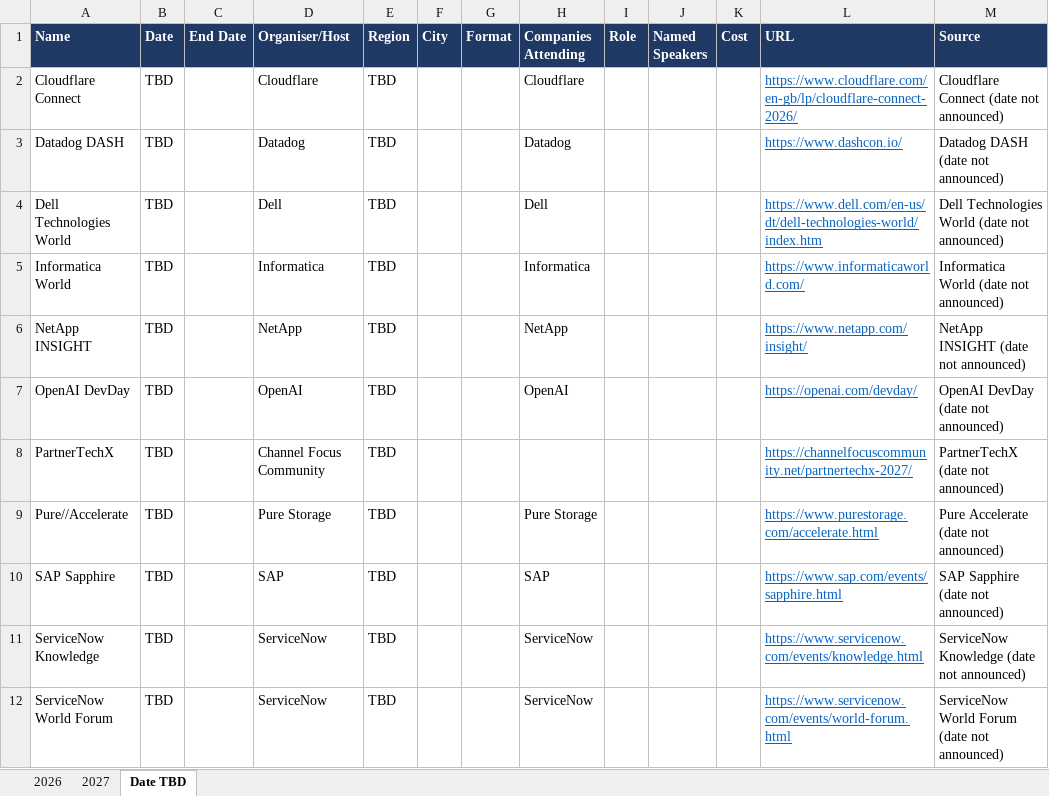
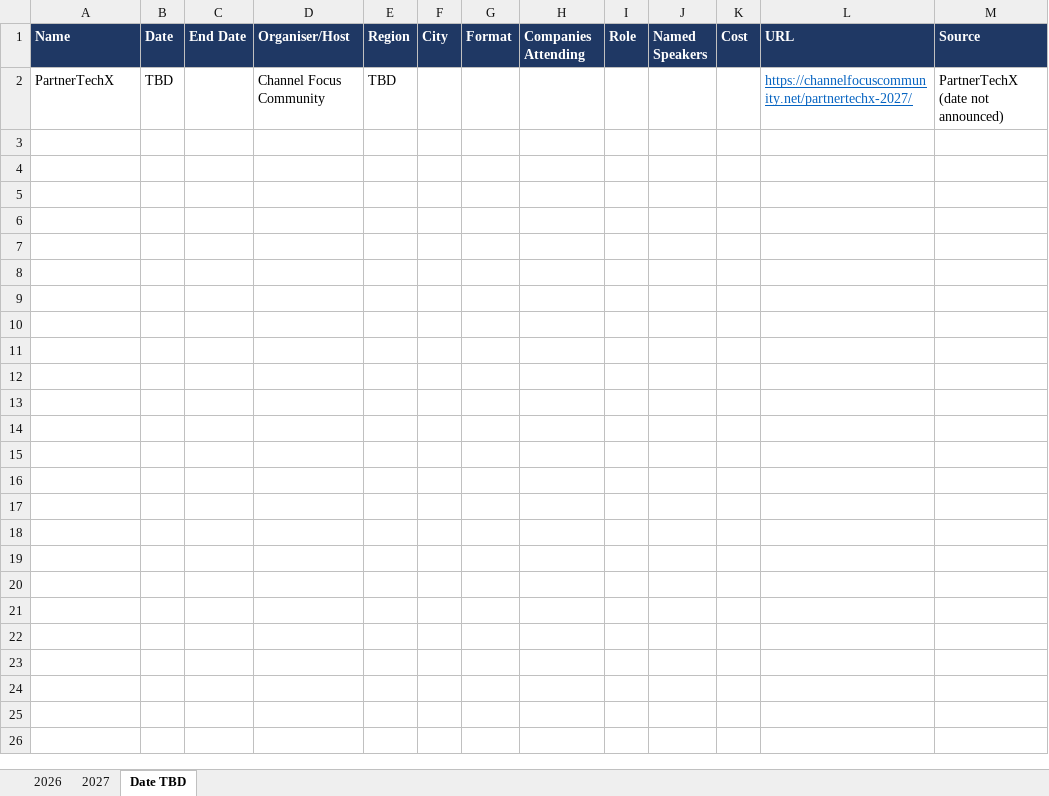
Before and after one commit to AyushKishor/Event_Tracker, an Excel workbook: tracker.xlsx, sheet Date TBD, drawn as a sheet; values as stored, in another font and other column widths than the file's, no borders; table styles not drawn; the diff names each change by its address in the sheet, - before the commit and + after, or states it on an @@ line.

```diff
--- a/tracker.xlsx (sheet Date TBD)
+++ b/tracker.xlsx (sheet Date TBD)
-row 2: Cloudflare Connect | TBD |  | Cloudflare | TBD |  |  | Cloudflare |  |  |  | https://www.cloudflare.com/en-gb/lp/cloudflare-connect-2026/ | Cloudflare Connect (date not announced)
-row 3: Datadog DASH | TBD |  | Datadog | TBD |  |  | Datadog |  |  |  | https://www.dashcon.io/ | Datadog DASH (date not announced)
-row 4: Dell Technologies World | TBD |  | Dell | TBD |  |  | Dell |  |  |  | https://www.dell.com/en-us/dt/dell-technologies-world/index.htm | Dell Technologies World (date not announced)
-row 5: Informatica World | TBD |  | Informatica | TBD |  |  | Informatica |  |  |  | https://www.informaticaworld.com/ | Informatica World (date not announced)
-row 6: NetApp INSIGHT | TBD |  | NetApp | TBD |  |  | NetApp |  |  |  | https://www.netapp.com/insight/ | NetApp INSIGHT (date not announced)
-row 7: OpenAI DevDay | TBD |  | OpenAI | TBD |  |  | OpenAI |  |  |  | https://openai.com/devday/ | OpenAI DevDay (date not announced)
-row 9: Pure//Accelerate | TBD |  | Pure Storage | TBD |  |  | Pure Storage |  |  |  | https://www.purestorage.com/accelerate.html | Pure Accelerate (date not announced)
-row 10: SAP Sapphire | TBD |  | SAP | TBD |  |  | SAP |  |  |  | https://www.sap.com/events/sapphire.html | SAP Sapphire (date not announced)
-row 11: ServiceNow Knowledge | TBD |  | ServiceNow | TBD |  |  | ServiceNow |  |  |  | https://www.servicenow.com/events/knowledge.html | ServiceNow Knowledge (date not announced)
-row 12: ServiceNow World Forum | TBD |  | ServiceNow | TBD |  |  | ServiceNow |  |  |  | https://www.servicenow.com/events/world-forum.html | ServiceNow World Forum (date not announced)
```
Also changed, not shown: sheet 2027, sheet 2026, 4 other files.
